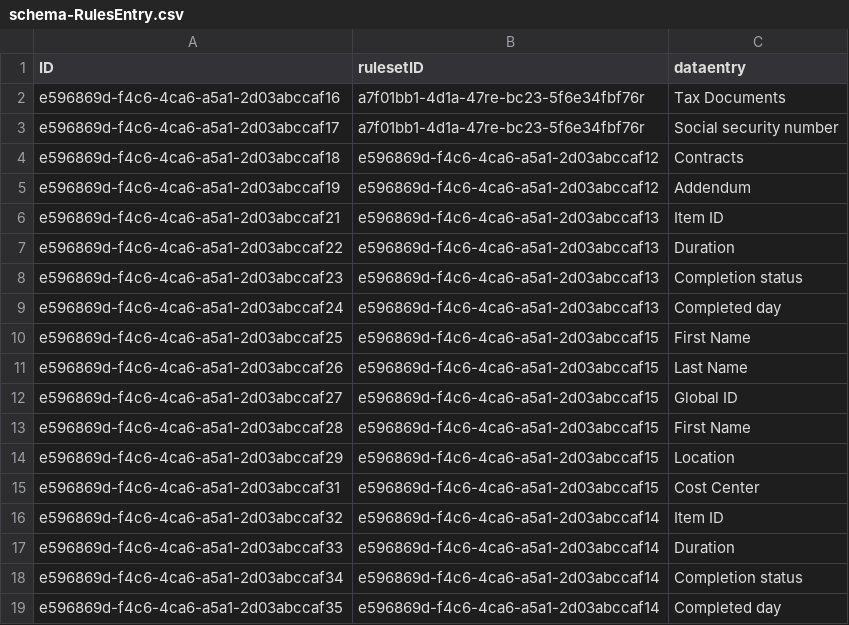
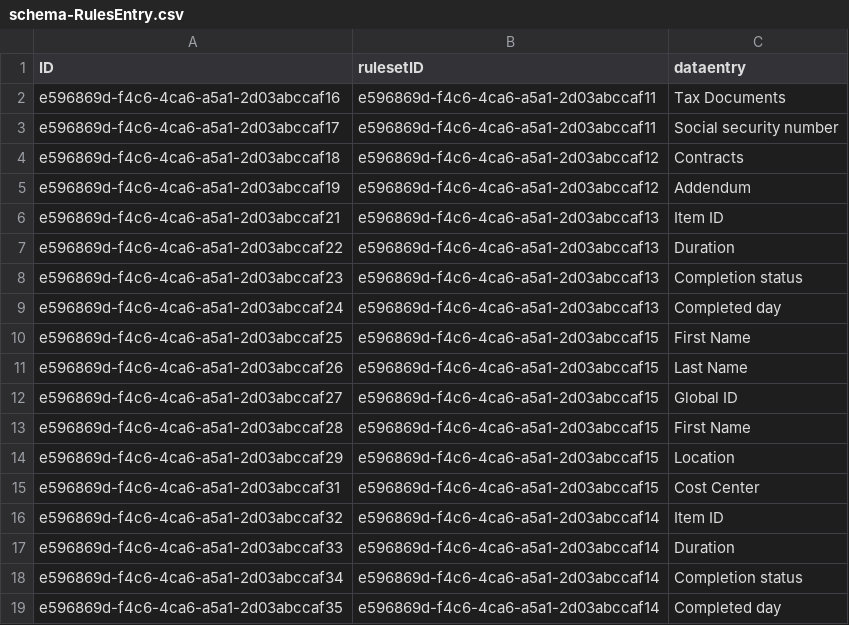
Before and after one commit to gavdilabs/OpenInnovationDay, a CSV file: com.gavdilabs.obsidian/service/db/data/schema-RulesEntry.csv, drawn as a sheet.

```diff
--- a/com.gavdilabs.obsidian/service/db/data/schema-RulesEntry.csv
+++ b/com.gavdilabs.obsidian/service/db/data/schema-RulesEntry.csv
@@ -1,4 +1,4 @@
 ID;rulesetID;dataentry
-e596869d-f4c6-4ca6-a5a1-2d03abccaf16;a7f01bb1-4d1a-47re-bc23-5f6e34fbf76r;Tax Documents
-e596869d-f4c6-4ca6-a5a1-2d03abccaf17;a7f01bb1-4d1a-47re-bc23-5f6e34fbf76r;Social security number
+e596869d-f4c6-4ca6-a5a1-2d03abccaf16;e596869d-f4c6-4ca6-a5a1-2d03abccaf11;Tax Documents
+e596869d-f4c6-4ca6-a5a1-2d03abccaf17;e596869d-f4c6-4ca6-a5a1-2d03abccaf11;Social security number
 e596869d-f4c6-4ca6-a5a1-2d03abccaf18;e596869d-f4c6-4ca6-a5a1-2d03abccaf12;Contracts
```
Also changed, not shown: com.gavdilabs.obsidian/service/db/data/schema-CountryToGroup.csv, 29 other files.
